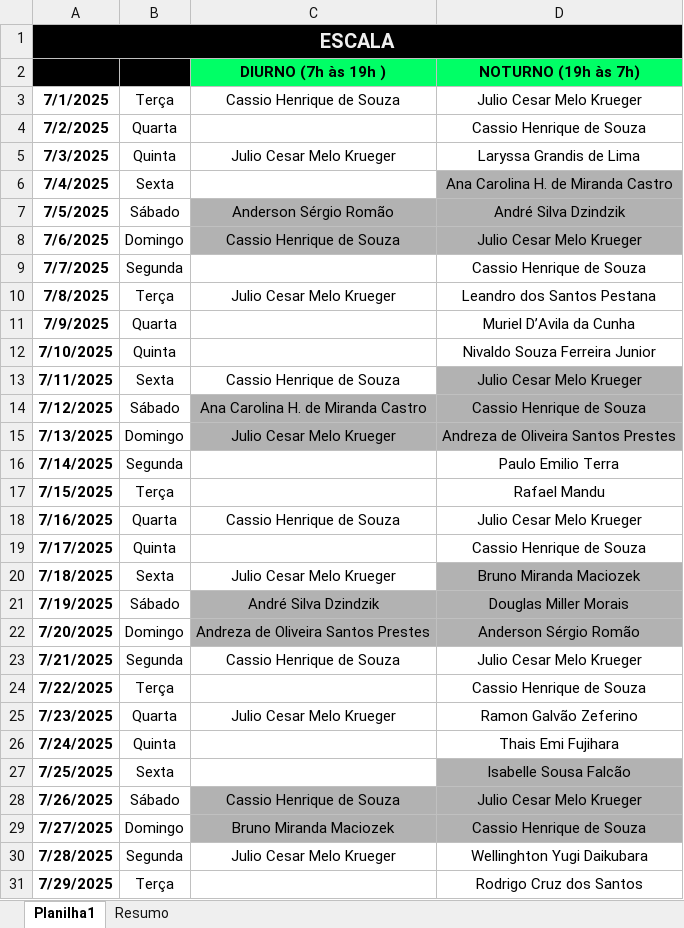
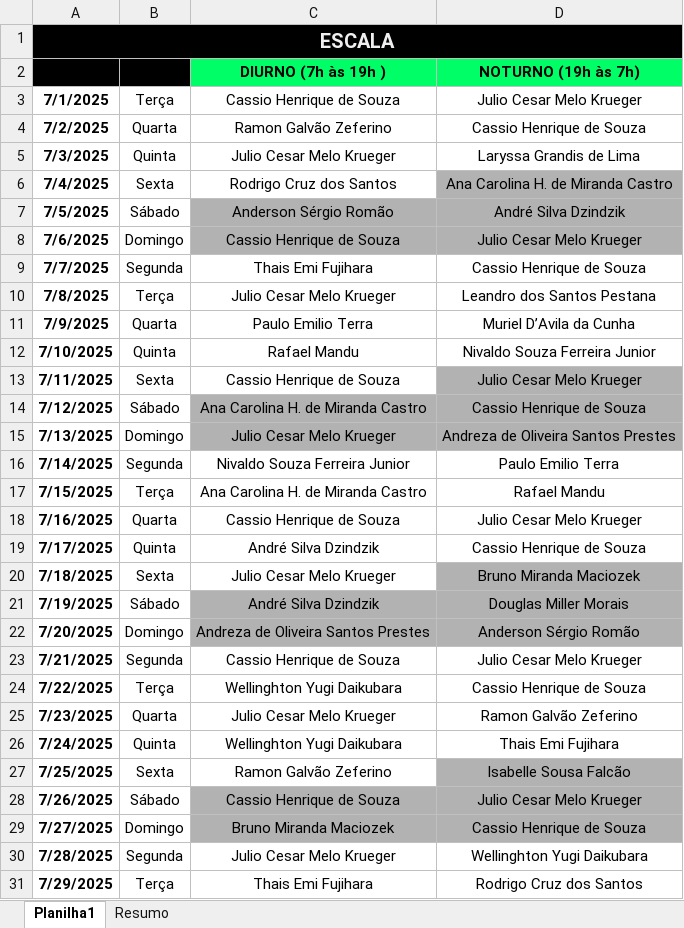
Before and after one commit to abraaozago/Escala-de-Plant-o, an Excel workbook: ESCALA_FINAL_COMPLETA.xlsx, sheet Planilha1, drawn as a sheet; only a part is shown; values as stored, in another font and other column widths than the file's, no borders; the diff covers the shown part only; the diff names each change by its address in the sheet, - before the commit and + after, or states it on an @@ line.

```diff
--- a/ESCALA_FINAL_COMPLETA.xlsx (sheet Planilha1)
+++ b/ESCALA_FINAL_COMPLETA.xlsx (sheet Planilha1)
-C4: (empty)
+C4: Ramon Galvão Zeferino
-C6: (empty)
+C6: Rodrigo Cruz dos Santos
-C9: (empty)
+C9: Thais Emi Fujihara
-C11: (empty)
+C11: Paulo Emilio Terra
-C12: (empty)
+C12: Rafael Mandu
-C16: (empty)
+C16: Nivaldo Souza Ferreira Junior
-C17: (empty)
+C17: Ana Carolina H. de Miranda Castro
-C19: (empty)
+C19: André Silva Dzindzik
-C24: (empty)
+C24: Wellinghton Yugi Daikubara
-C26: (empty)
+C26: Wellinghton Yugi Daikubara
-C27: (empty)
+C27: Ramon Galvão Zeferino
-C31: (empty)
+C31: Thais Emi Fujihara
```
Also changed, not shown: 71 edited cells elsewhere in this sheet, sheet Resumo, Delegados.xlsx, 30 other files.
